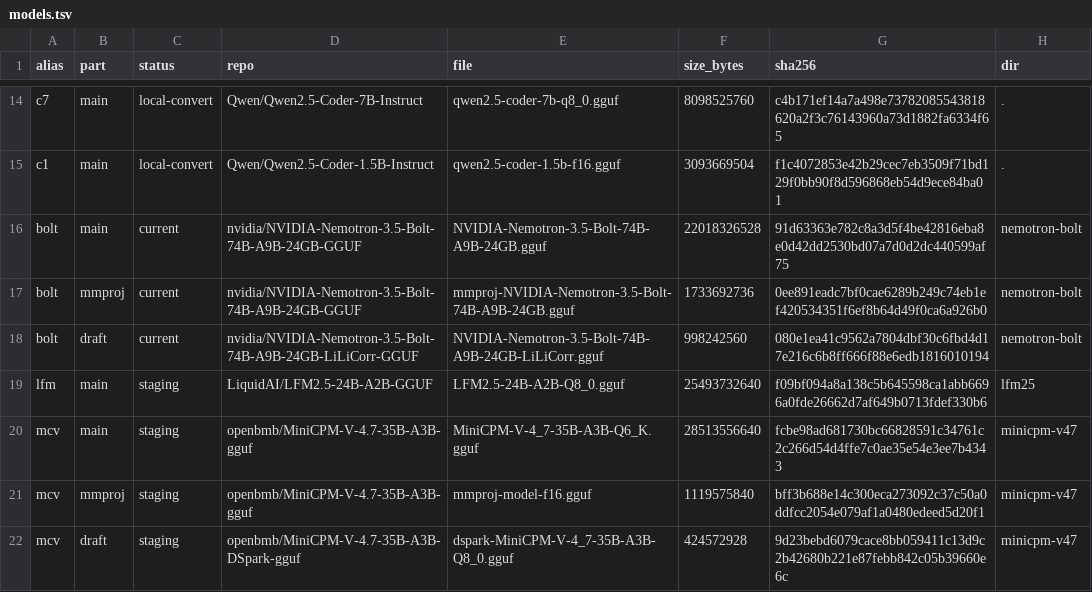
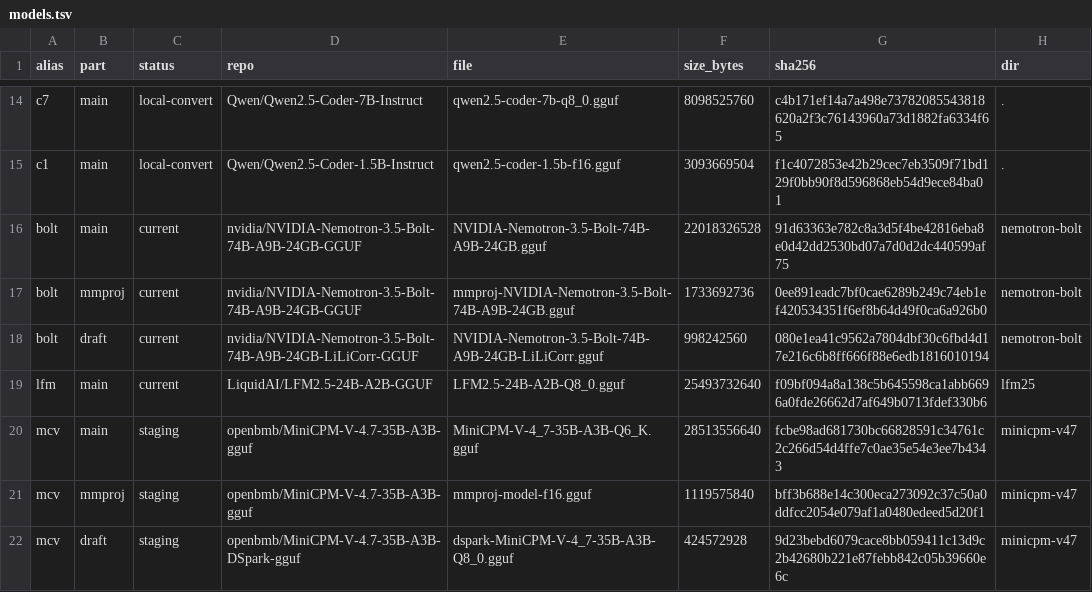
Before and after one commit to genishs/localllm, a TSV file: server/models.tsv, drawn as a sheet; only a part is shown, gaps mark what is left out.

```diff
--- a/server/models.tsv
+++ b/server/models.tsv
@@ -18,3 +18,3 @@ bolt	mmproj	current	nvidia/NVIDIA-Nemotron-3.5-Bolt-74B-A9B-24GB-GGUF	mmproj-NVI
 bolt	draft	current	nvidia/NVIDIA-Nemotron-3.5-Bolt-74B-A9B-24GB-LiLiCorr-GGUF	NVIDIA-Nemotron-3.5-Bolt-74B-A9B-24GB-LiLiCorr.gguf	998242560	080e1ea41c9562a7804dbf30c6fbd4d17e216c6b8ff666f88e6edb1816010194	nemotron-bolt
-lfm	main	staging	LiquidAI/LFM2.5-24B-A2B-GGUF	LFM2.5-24B-A2B-Q8_0.gguf	25493732640	f09bf094a8a138c5b645598ca1abb6696a0fde26662d7af649b0713fdef330b6	lfm25
+lfm	main	current	LiquidAI/LFM2.5-24B-A2B-GGUF	LFM2.5-24B-A2B-Q8_0.gguf	25493732640	f09bf094a8a138c5b645598ca1abb6696a0fde26662d7af649b0713fdef330b6	lfm25
 mcv	main	staging	openbmb/MiniCPM-V-4.7-35B-A3B-gguf	MiniCPM-V-4_7-35B-A3B-Q6_K.gguf	28513556640	fcbe98ad681730bc66828591c34761c2c266d54d4ffe7c0ae35e54e3ee7b4343	minicpm-v47
```
Also changed, not shown: 1 other file.
